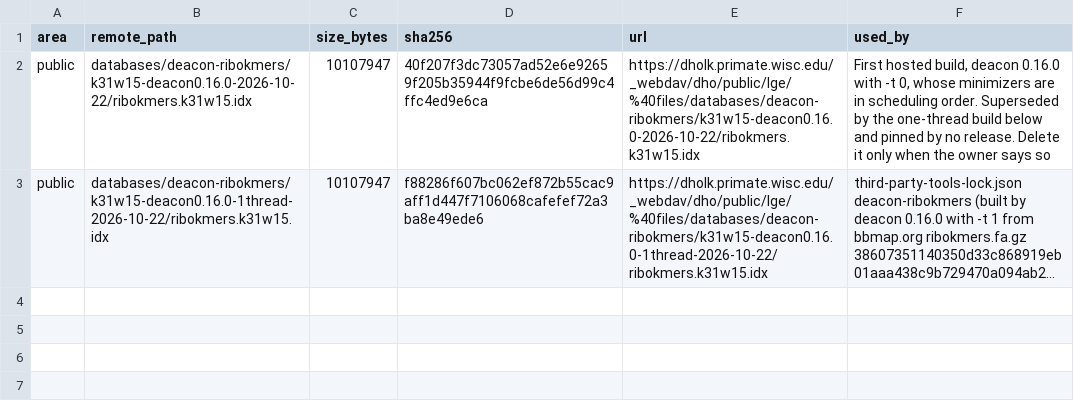
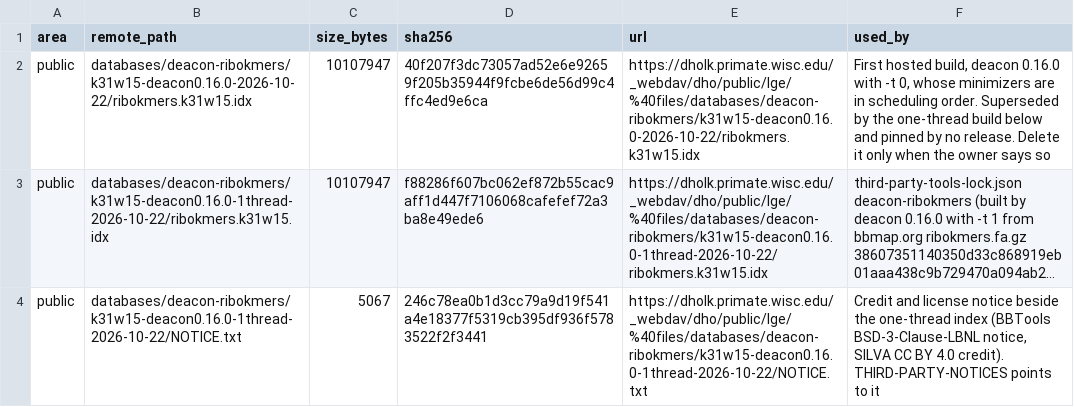
Before and after one commit to dhoconno/lungfish-genome-explorer, a TSV file: docs/development/large-files-databases.tsv, drawn as a sheet; long unchanged cells end in …; the diff names each change by its address in the sheet, - before the commit and + after, or states it on an @@ line.

```diff
--- a/docs/development/large-files-databases.tsv
+++ b/docs/development/large-files-databases.tsv
+row 4: public | databases/deacon-ribokmers/k31w15-deacon0.16.0-1thread-2026-10-22/NOTICE.txt | 5067 | 246c78ea0b1d3cc79a9d19f541a4e18377f5319cb395df936f5783522f2f3441 | https://dholk.primate.wisc.edu/_webdav/dho/public/lge/%40files/databases/deacon-ribokmers/k31w15-deacon0.16.0-1thread-2026-10-22/NOTICE.txt | Credit and license notice beside the one-thread index (BBTools BSD-3-Clause-LBNL notice, SILVA CC BY 4.0 credit). THIRD-PARTY-NOTICES points to it
```
Also changed, not shown: 2 other files.
